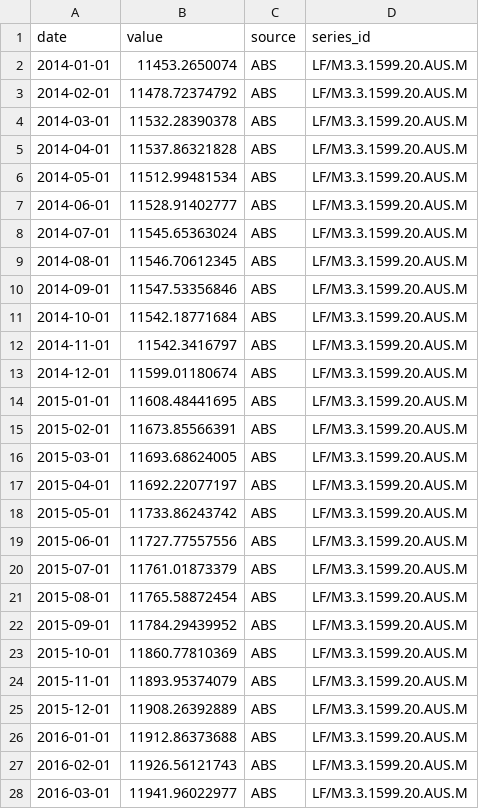
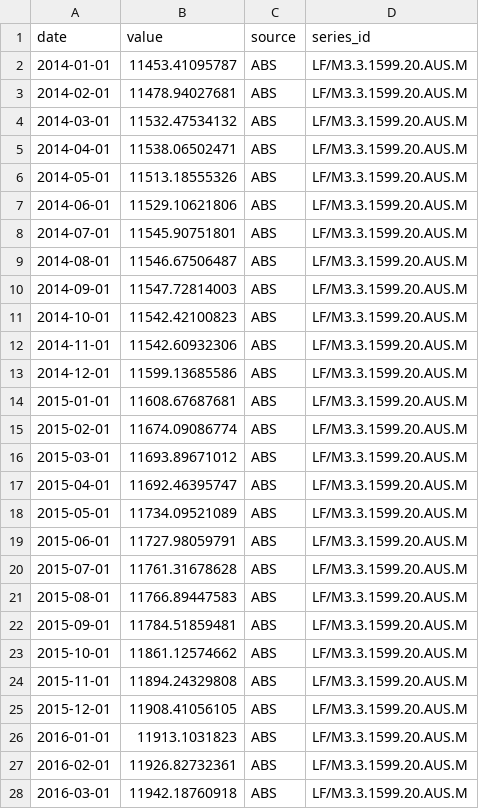
Before and after one commit to 0xLeathery/rba-hawko-meter, a CSV file: data/abs_employment.csv, drawn as a sheet; only a part is shown; the diff covers the shown part only.

```diff
--- a/data/abs_employment.csv
+++ b/data/abs_employment.csv
@@ -1,28 +1,28 @@
 date,value,source,series_id
-2014-01-01,11453.2650074,ABS,LF/M3.3.1599.20.AUS.M
-2014-02-01,11478.72374792,ABS,LF/M3.3.1599.20.AUS.M
-2014-03-01,11532.28390378,ABS,LF/M3.3.1599.20.AUS.M
-2014-04-01,11537.86321828,ABS,LF/M3.3.1599.20.AUS.M
-2014-05-01,11512.99481534,ABS,LF/M3.3.1599.20.AUS.M
-2014-06-01,11528.91402777,ABS,LF/M3.3.1599.20.AUS.M
-2014-07-01,11545.65363024,ABS,LF/M3.3.1599.20.AUS.M
-2014-08-01,11546.70612345,ABS,LF/M3.3.1599.20.AUS.M
-2014-09-01,11547.53356846,ABS,LF/M3.3.1599.20.AUS.M
-2014-10-01,11542.18771684,ABS,LF/M3.3.1599.20.AUS.M
-2014-11-01,11542.3416797,ABS,LF/M3.3.1599.20.AUS.M
-2014-12-01,11599.01180674,ABS,LF/M3.3.1599.20.AUS.M
-2015-01-01,11608.48441695,ABS,LF/M3.3.1599.20.AUS.M
-2015-02-01,11673.85566391,ABS,LF/M3.3.1599.20.AUS.M
-2015-03-01,11693.68624005,ABS,LF/M3.3.1599.20.AUS.M
-2015-04-01,11692.22077197,ABS,LF/M3.3.1599.20.AUS.M
-2015-05-01,11733.86243742,ABS,LF/M3.3.1599.20.AUS.M
-2015-06-01,11727.77557556,ABS,LF/M3.3.1599.20.AUS.M
-2015-07-01,11761.01873379,ABS,LF/M3.3.1599.20.AUS.M
-2015-08-01,11765.58872454,ABS,LF/M3.3.1599.20.AUS.M
-2015-09-01,11784.29439952,ABS,LF/M3.3.1599.20.AUS.M
-2015-10-01,11860.77810369,ABS,LF/M3.3.1599.20.AUS.M
-2015-11-01,11893.95374079,ABS,LF/M3.3.1599.20.AUS.M
-2015-12-01,11908.26392889,ABS,LF/M3.3.1599.20.AUS.M
-2016-01-01,11912.86373688,ABS,LF/M3.3.1599.20.AUS.M
-2016-02-01,11926.56121743,ABS,LF/M3.3.1599.20.AUS.M
-2016-03-01,11941.96022977,ABS,LF/M3.3.1599.20.AUS.M
+2014-01-01,11453.41095787,ABS,LF/M3.3.1599.20.AUS.M
+2014-02-01,11478.94027681,ABS,LF/M3.3.1599.20.AUS.M
+2014-03-01,11532.47534132,ABS,LF/M3.3.1599.20.AUS.M
+2014-04-01,11538.06502471,ABS,LF/M3.3.1599.20.AUS.M
+2014-05-01,11513.18555326,ABS,LF/M3.3.1599.20.AUS.M
+2014-06-01,11529.10621806,ABS,LF/M3.3.1599.20.AUS.M
+2014-07-01,11545.90751801,ABS,LF/M3.3.1599.20.AUS.M
+2014-08-01,11546.67506487,ABS,LF/M3.3.1599.20.AUS.M
+2014-09-01,11547.72814003,ABS,LF/M3.3.1599.20.AUS.M
+2014-10-01,11542.42100823,ABS,LF/M3.3.1599.20.AUS.M
+2014-11-01,11542.60932306,ABS,LF/M3.3.1599.20.AUS.M
+2014-12-01,11599.13685586,ABS,LF/M3.3.1599.20.AUS.M
+2015-01-01,11608.67687681,ABS,LF/M3.3.1599.20.AUS.M
+2015-02-01,11674.09086774,ABS,LF/M3.3.1599.20.AUS.M
+2015-03-01,11693.89671012,ABS,LF/M3.3.1599.20.AUS.M
+2015-04-01,11692.46395747,ABS,LF/M3.3.1599.20.AUS.M
+2015-05-01,11734.09521089,ABS,LF/M3.3.1599.20.AUS.M
+2015-06-01,11727.98059791,ABS,LF/M3.3.1599.20.AUS.M
+2015-07-01,11761.31678628,ABS,LF/M3.3.1599.20.AUS.M
+2015-08-01,11766.89447583,ABS,LF/M3.3.1599.20.AUS.M
+2015-09-01,11784.51859481,ABS,LF/M3.3.1599.20.AUS.M
+2015-10-01,11861.12574662,ABS,LF/M3.3.1599.20.AUS.M
+2015-11-01,11894.24329808,ABS,LF/M3.3.1599.20.AUS.M
+2015-12-01,11908.41056105,ABS,LF/M3.3.1599.20.AUS.M
+2016-01-01,11913.1031823,ABS,LF/M3.3.1599.20.AUS.M
+2016-02-01,11926.82732361,ABS,LF/M3.3.1599.20.AUS.M
+2016-03-01,11942.18760918,ABS,LF/M3.3.1599.20.AUS.M
```
Also changed, not shown: 1 added row and 126 edited cells elsewhere in this file, data/abs_wage_price_index.csv, 3 other files.
